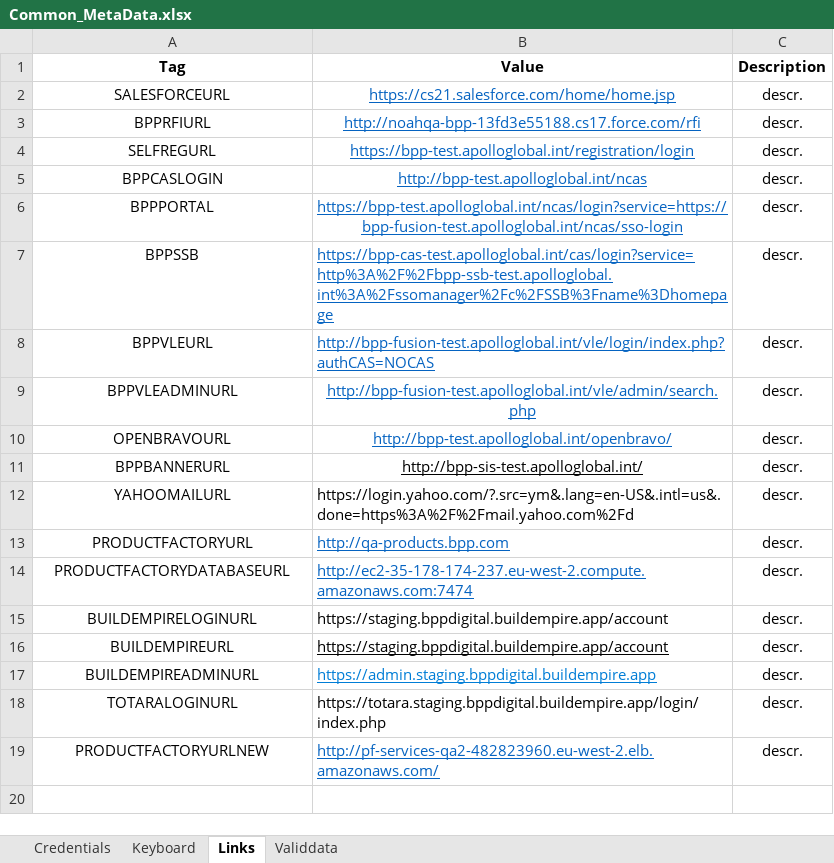
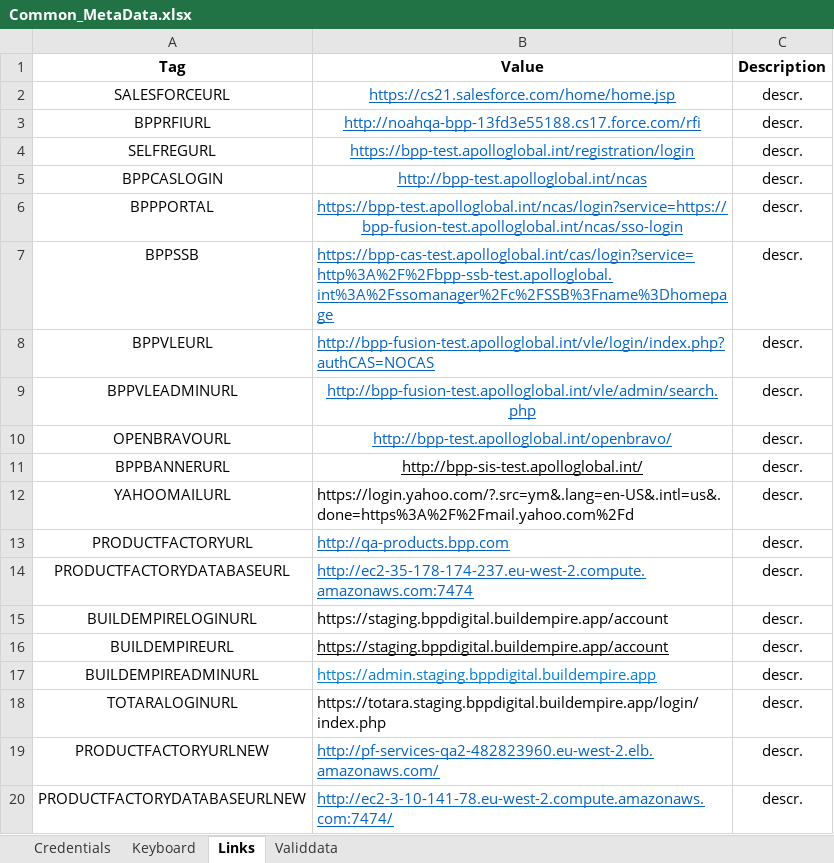
Before and after one commit to LevviathaN/TSrepo, an Excel workbook: src/main/resources/data/bpp/keywords.metadata/metadata/Common_MetaData.xlsx, sheet Links, drawn as a sheet; values as stored, in another font and other column widths than the file's, no borders; the diff names each change by its address in the sheet, - before the commit and + after, or states it on an @@ line.

Commit message:
PF Database Cleanup scenario created; PDCleanupRunner class created; Created productFactory.xml for TestNG; Created beforeMethod for Product Factory test group

```diff
--- a/src/main/resources/data/bpp/keywords.metadata/metadata/Common_MetaData.xlsx (sheet Links)
+++ b/src/main/resources/data/bpp/keywords.metadata/metadata/Common_MetaData.xlsx (sheet Links)
+row 20: PRODUCTFACTORYDATABASEURLNEW | http://ec2-3-10-141-78.eu-west-2.compute.amazonaws.com:7474/ | descr.
```
Also changed, not shown: 9 other files.
